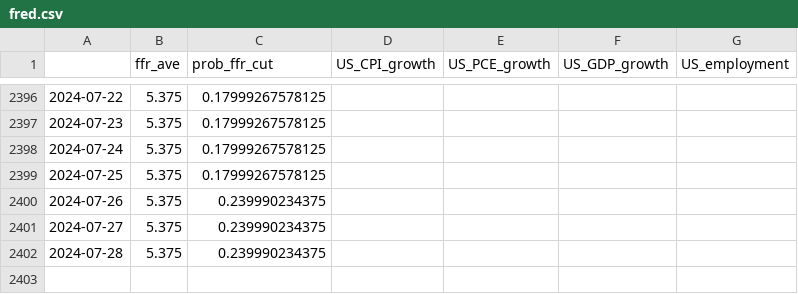
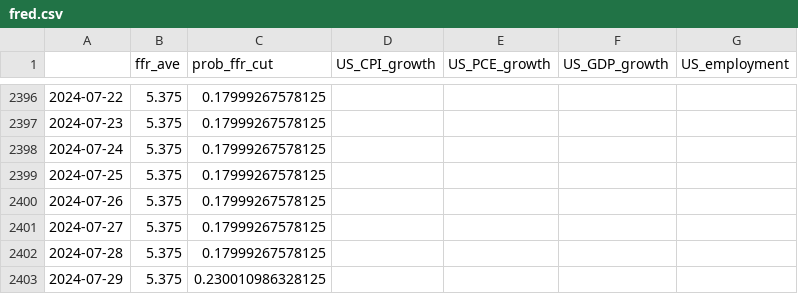
Before and after one commit to eightsmile/Blog_Post, a CSV file: Datasets/fred.csv, drawn as a sheet; only a part is shown, gaps mark what is left out.

```diff
--- a/Datasets/fred.csv
+++ b/Datasets/fred.csv
@@ -2399,4 +2399,5 @@
 2024-07-25,5.375,0.17999267578125,,,,
-2024-07-26,5.375,0.239990234375,,,,
-2024-07-27,5.375,0.239990234375,,,,
-2024-07-28,5.375,0.239990234375,,,,
+2024-07-26,5.375,0.17999267578125,,,,
+2024-07-27,5.375,0.17999267578125,,,,
+2024-07-28,5.375,0.17999267578125,,,,
+2024-07-29,5.375,0.230010986328125,,,,
```
Also changed, not shown: Datasets/yf.csv, 4 other files.
